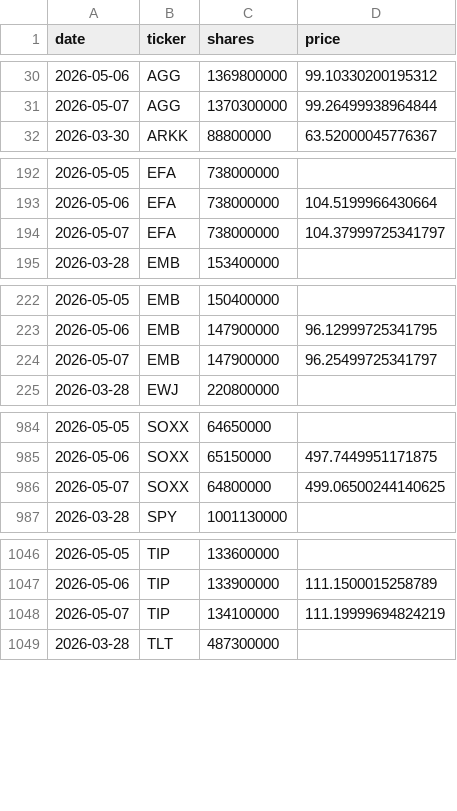
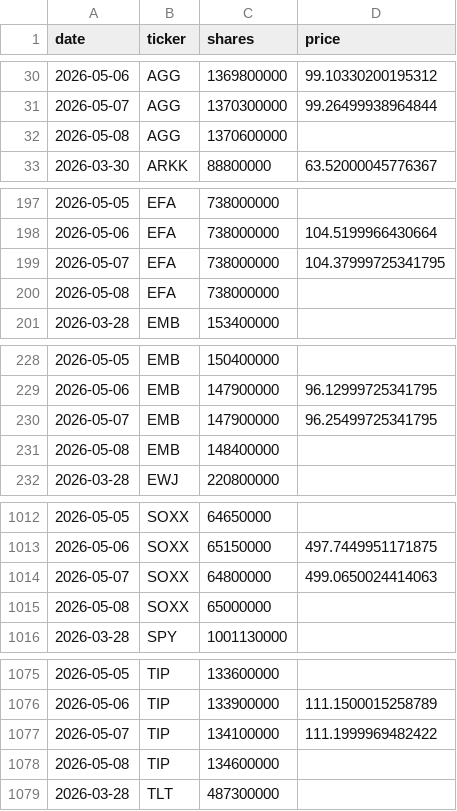
Before and after one commit to isaergun/etf-flows-data, a CSV file: data/etf_shares.csv, drawn as a sheet; only a part is shown, gaps mark what is left out; the diff covers the shown part only.

```diff
--- a/data/etf_shares.csv
+++ b/data/etf_shares.csv
@@ -31,2 +31,3 @@ date,ticker,shares,price
 2026-05-07,AGG,1370300000,99.26499938964844
+2026-05-08,AGG,1370600000,
 2026-03-30,ARKK,88800000,63.52000045776367
@@ -193,3 +198,4 @@ date,ticker,shares,price
 2026-05-06,EFA,738000000,104.5199966430664
-2026-05-07,EFA,738000000,104.37999725341797
+2026-05-07,EFA,738000000,104.37999725341795
+2026-05-08,EFA,738000000,
 2026-03-28,EMB,153400000,
@@ -223,3 +229,4 @@ date,ticker,shares,price
 2026-05-06,EMB,147900000,96.12999725341795
-2026-05-07,EMB,147900000,96.25499725341797
+2026-05-07,EMB,147900000,96.25499725341795
+2026-05-08,EMB,148400000,
 2026-03-28,EWJ,220800000,
@@ -985,3 +1013,4 @@ date,ticker,shares,price
 2026-05-06,SOXX,65150000,497.7449951171875
-2026-05-07,SOXX,64800000,499.06500244140625
+2026-05-07,SOXX,64800000,499.0650024414063
+2026-05-08,SOXX,65000000,
 2026-03-28,SPY,1001130000,
@@ -1047,3 +1076,4 @@ date,ticker,shares,price
 2026-05-06,TIP,133900000,111.1500015258789
-2026-05-07,TIP,134100000,111.19999694824219
+2026-05-07,TIP,134100000,111.1999969482422
+2026-05-08,TIP,134600000,
 2026-03-28,TLT,487300000,
```
Also changed, not shown: 30 added rows elsewhere in this file, data/etf_aum.csv, data/etf_flows.csv.
